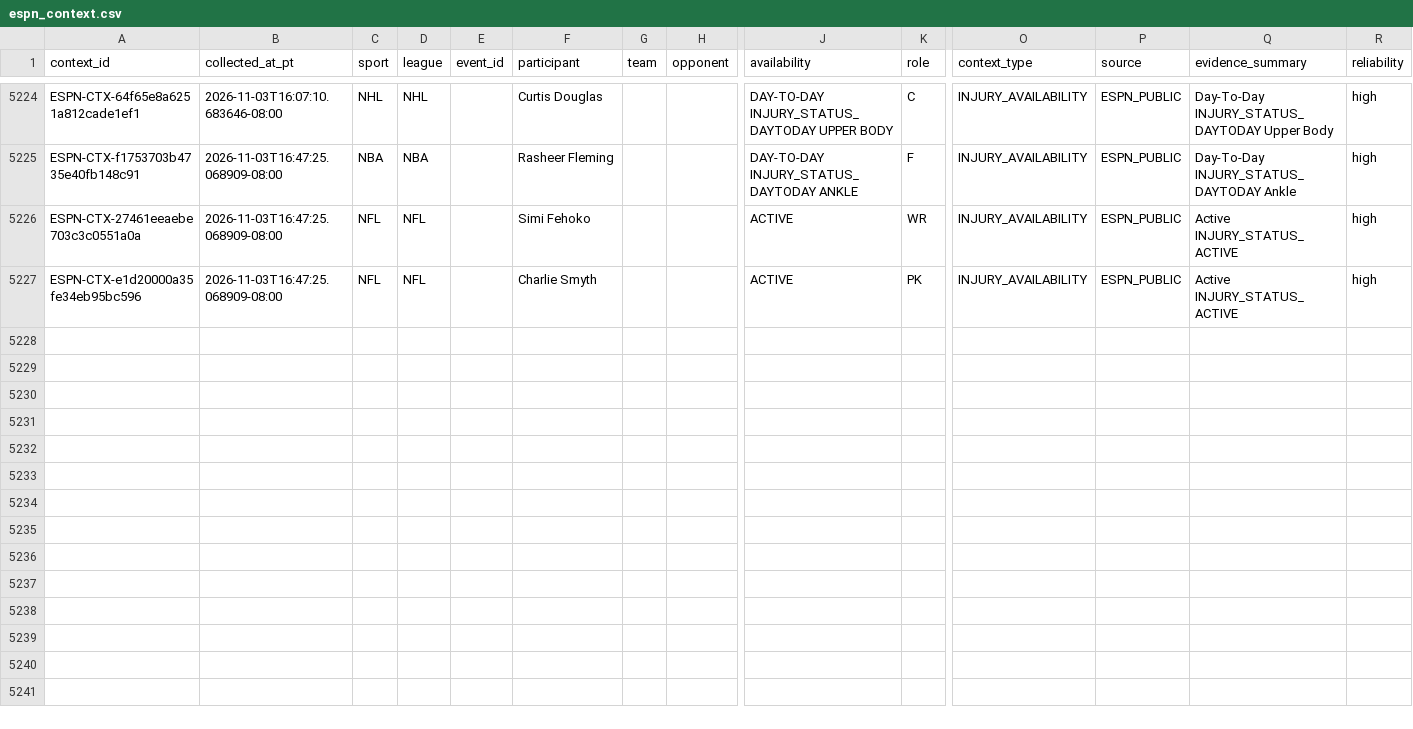
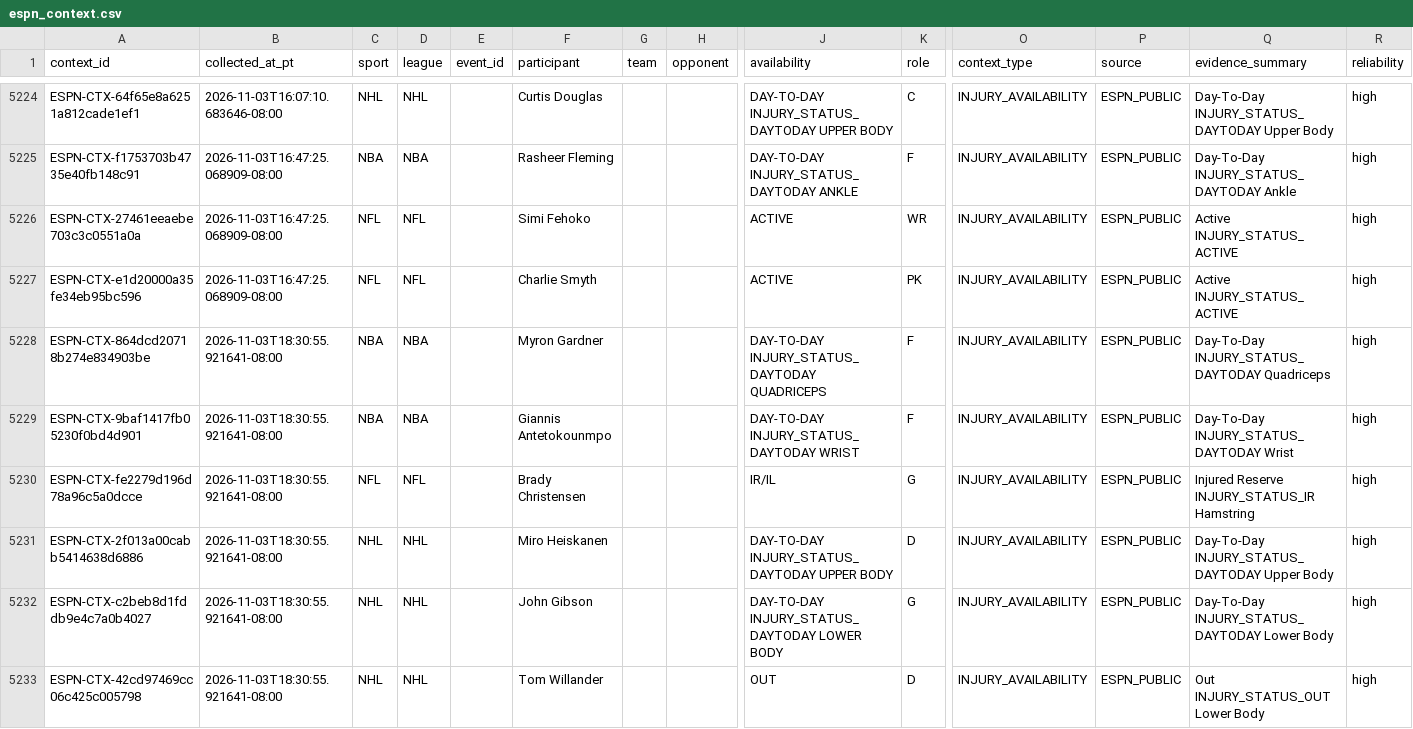
Before and after one commit to JordonNes/JordonNes.github.io, a CSV file: data/espn_context.csv, drawn as a sheet; only a part is shown, gaps mark what is left out; rows hold the shown columns only; the diff names each change by its address in the sheet, - before the commit and + after, or states it on an @@ line.

```diff
--- a/data/espn_context.csv
+++ b/data/espn_context.csv
+row 5228: ESPN-CTX-864dcd20718b274e834903be | 2026-11-03T18:30:55.921641-08:00 | NBA | NBA |  | Myron Gardner |  |  | DAY-TO-DAY INJURY_STATUS_DAYTODAY QUADRICEPS | F | INJURY_AVAILABILITY | ESPN_PUBLIC | Day-To-Day INJURY_STATUS_DAYTODAY Quadriceps | high
+row 5229: ESPN-CTX-9baf1417fb05230f0bd4d901 | 2026-11-03T18:30:55.921641-08:00 | NBA | NBA |  | Giannis Antetokounmpo |  |  | DAY-TO-DAY INJURY_STATUS_DAYTODAY WRIST | F | INJURY_AVAILABILITY | ESPN_PUBLIC | Day-To-Day INJURY_STATUS_DAYTODAY Wrist | high
+row 5230: ESPN-CTX-fe2279d196d78a96c5a0dcce | 2026-11-03T18:30:55.921641-08:00 | NFL | NFL |  | Brady Christensen |  |  | IR/IL | G | INJURY_AVAILABILITY | ESPN_PUBLIC | Injured Reserve INJURY_STATUS_IR Hamstring | high
+row 5231: ESPN-CTX-2f013a00cabb5414638d6886 | 2026-11-03T18:30:55.921641-08:00 | NHL | NHL |  | Miro Heiskanen |  |  | DAY-TO-DAY INJURY_STATUS_DAYTODAY UPPER BODY | D | INJURY_AVAILABILITY | ESPN_PUBLIC | Day-To-Day INJURY_STATUS_DAYTODAY Upper Body | high
+row 5232: ESPN-CTX-c2beb8d1fddb9e4c7a0b4027 | 2026-11-03T18:30:55.921641-08:00 | NHL | NHL |  | John Gibson |  |  | DAY-TO-DAY INJURY_STATUS_DAYTODAY LOWER BODY | G | INJURY_AVAILABILITY | ESPN_PUBLIC | Day-To-Day INJURY_STATUS_DAYTODAY Lower Body | high
+row 5233: ESPN-CTX-42cd97469cc06c425c005798 | 2026-11-03T18:30:55.921641-08:00 | NHL | NHL |  | Tom Willander |  |  | OUT | D | INJURY_AVAILABILITY | ESPN_PUBLIC | Out INJURY_STATUS_OUT Lower Body | high
```
Also changed, not shown: 3 other files.
